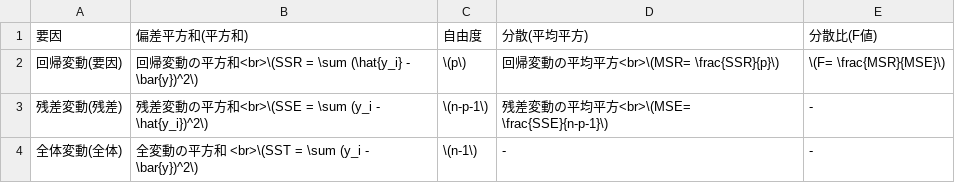
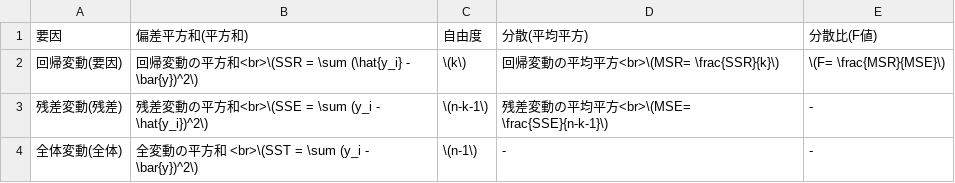
Before and after one commit to tikeda-caravan/Blog, a CSV file: data/tbls3_ans.csv, drawn as a sheet.

```diff
--- a/data/tbls3_ans.csv
+++ b/data/tbls3_ans.csv
@@ -1,4 +1,4 @@
 要因,偏差平方和(平方和),自由度,分散(平均平方),分散比(F値)
-回帰変動(要因),回帰変動の平方和<br>\(SSR = \sum (\hat{y_i} - \bar{y})^2\),\(p\),回帰変動の平均平方<br>\(MSR= \frac{SSR}{p}\),\(F= \frac{MSR}{MSE}\)
-残差変動(残差),残差変動の平方和<br>\(SSE = \sum (y_i - \hat{y_i})^2\),\(n-p-1\),残差変動の平均平方<br>\(MSE= \frac{SSE}{n-p-1}\),-
+回帰変動(要因),回帰変動の平方和<br>\(SSR = \sum (\hat{y_i} - \bar{y})^2\),\(k\),回帰変動の平均平方<br>\(MSR= \frac{SSR}{k}\),\(F= \frac{MSR}{MSE}\)
+残差変動(残差),残差変動の平方和<br>\(SSE = \sum (y_i - \hat{y_i})^2\),\(n-k-1\),残差変動の平均平方<br>\(MSE= \frac{SSE}{n-k-1}\),-
 全体変動(全体),全変動の平方和  <br>\(SST = \sum (y_i - \bar{y})^2\),\(n-1\),-,-
```
Also changed, not shown: 2 other files.
